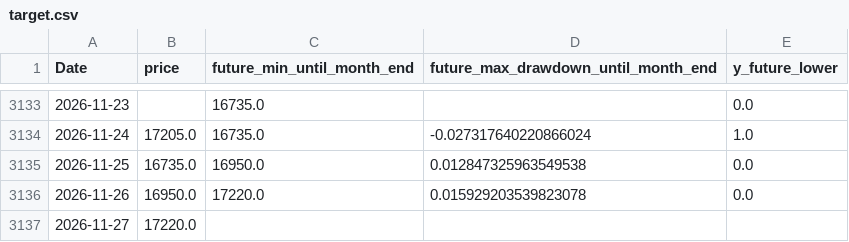
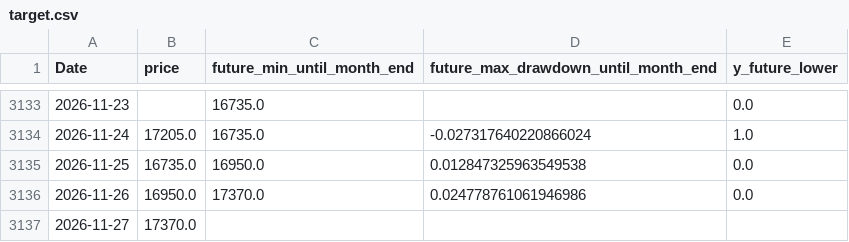
Before and after one commit to ukimotodatascience/gold-buy-timing-optimizer, a CSV file: data/target.csv, drawn as a sheet; only a part is shown, gaps mark what is left out.

```diff
--- a/data/target.csv
+++ b/data/target.csv
@@ -3135,3 +3135,3 @@
 2026-11-25,16735.0,16950.0,0.012847325963549538,0.0
-2026-11-26,16950.0,17220.0,0.015929203539823078,0.0
-2026-11-27,17220.0,,,
+2026-11-26,16950.0,17370.0,0.024778761061946986,0.0
+2026-11-27,17370.0,,,
```
Also changed, not shown: 5 other files.
